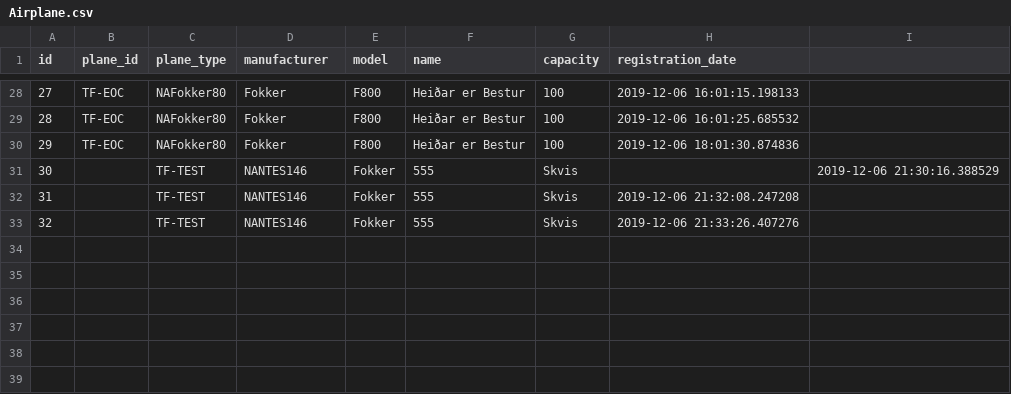
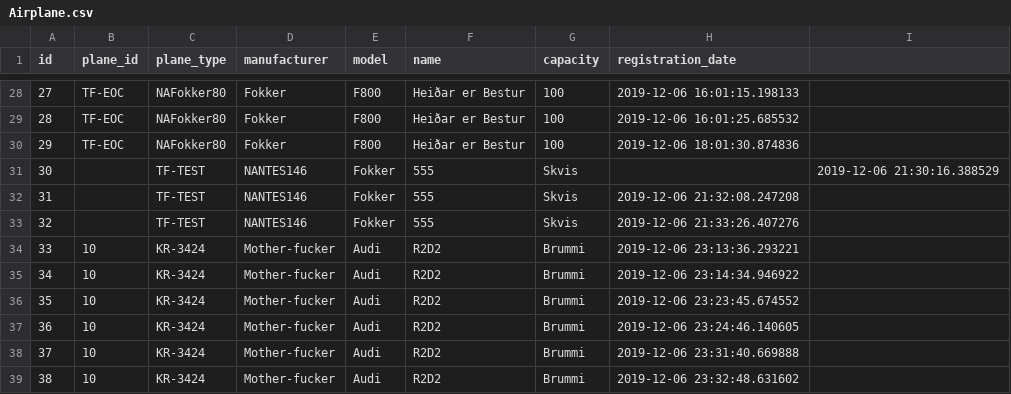
Before and after one commit to heidars19/3ja-vikna-verkefni, a CSV file: program_code/Data/Airplane.csv, drawn as a sheet; only a part is shown, gaps mark what is left out.

```diff
--- a/program_code/Data/Airplane.csv
+++ b/program_code/Data/Airplane.csv
@@ -33 +33,7 @@ id,plane_id,plane_type,manufacturer,model,name,capacity,registration_date
 32,,TF-TEST,NANTES146,Fokker,555,Skvis,2019-12-06 21:33:26.407276
+33,10,KR-3424,Mother-fucker,Audi,R2D2,Brummi,2019-12-06 23:13:36.293221
+34,10,KR-3424,Mother-fucker,Audi,R2D2,Brummi,2019-12-06 23:14:34.946922
+35,10,KR-3424,Mother-fucker,Audi,R2D2,Brummi,2019-12-06 23:23:45.674552
+36,10,KR-3424,Mother-fucker,Audi,R2D2,Brummi,2019-12-06 23:24:46.140605
+37,10,KR-3424,Mother-fucker,Audi,R2D2,Brummi,2019-12-06 23:31:40.669888
+38,10,KR-3424,Mother-fucker,Audi,R2D2,Brummi,2019-12-06 23:32:48.631602
```
Also changed, not shown: 8 other files.
